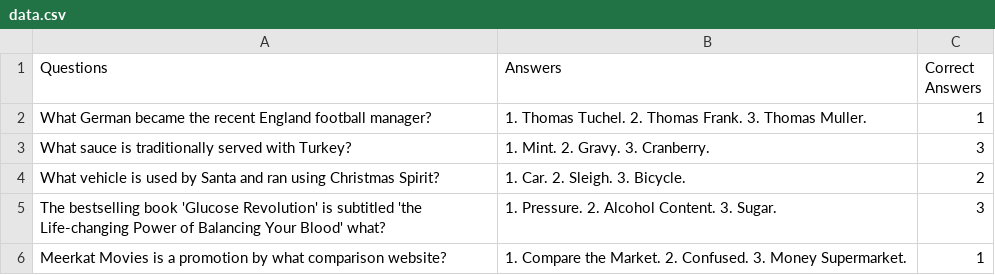
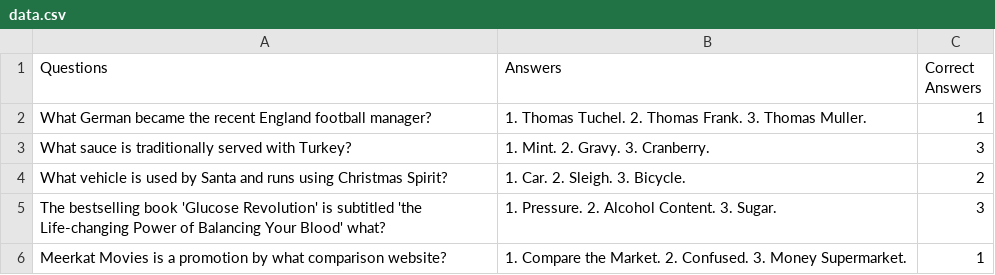
Before and after one commit to leobrannan-uni/2519163_COM4402_Repository, a CSV file: Versions/data.csv, drawn as a sheet.

Commit message:
grammatical error fixed (q3)

```diff
--- a/Versions/data.csv
+++ b/Versions/data.csv
@@ -3,3 +3,3 @@ What German became the recent England football manager?,1. Thomas Tuchel. 2. Tho
 What sauce is traditionally served with Turkey?,1. Mint. 2. Gravy. 3. Cranberry.,3
-What vehicle is used by Santa and ran using Christmas Spirit?,1. Car. 2. Sleigh. 3. Bicycle.,2
+What vehicle is used by Santa and runs using Christmas Spirit?,1. Car. 2. Sleigh. 3. Bicycle.,2
 The bestselling book 'Glucose Revolution' is subtitled 'the Life-changing Power of Balancing Your Blood' what?,1. Pressure. 2. Alcohol Content. 3. Sugar.,3
```
